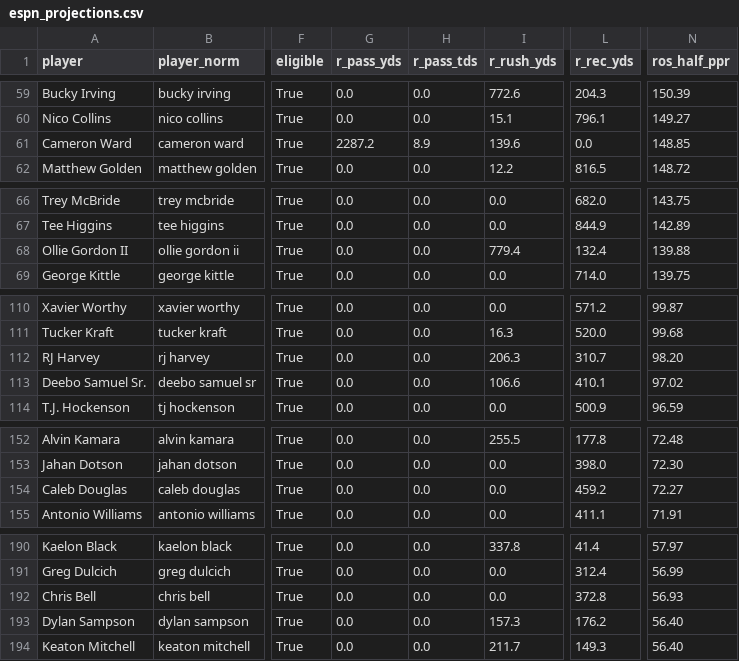
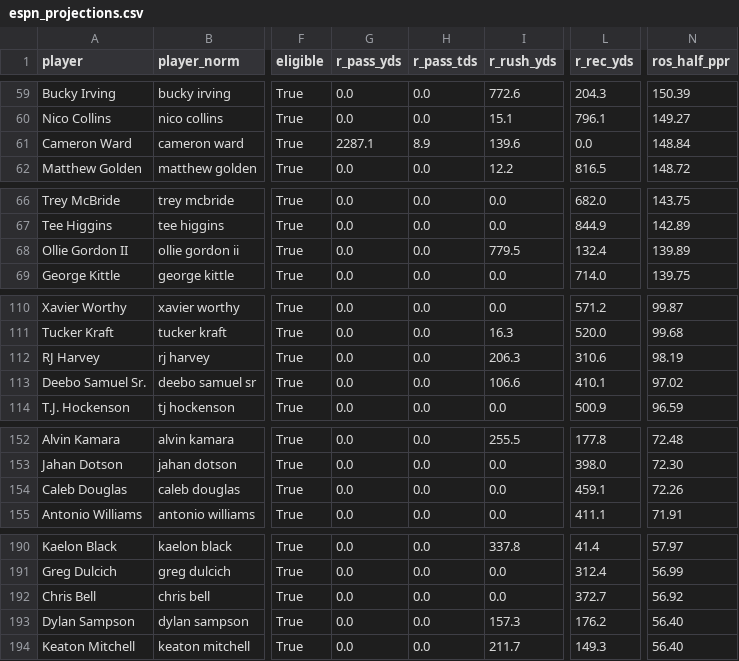
Before and after one commit to JB-barrel-droid/fantasy-tools, a CSV file: data/inputs/espn_projections.csv, drawn as a sheet; only a part is shown, gaps mark what is left out; the diff covers the shown part only; the diff names each change by its address in the sheet, - before the commit and + after, or states it on an @@ line.

```diff
--- a/data/inputs/espn_projections.csv
+++ b/data/inputs/espn_projections.csv
-G61 (r_pass_yds): 2287.2
+G61 (r_pass_yds): 2287.1
-N61 (ros_half_ppr): 148.85
+N61 (ros_half_ppr): 148.84
-I68 (r_rush_yds): 779.4
+I68 (r_rush_yds): 779.5
-N68 (ros_half_ppr): 139.88
+N68 (ros_half_ppr): 139.89
-L112 (r_rec_yds): 310.7
+L112 (r_rec_yds): 310.6
-N112 (ros_half_ppr): 98.20
+N112 (ros_half_ppr): 98.19
-L154 (r_rec_yds): 459.2
+L154 (r_rec_yds): 459.1
-N154 (ros_half_ppr): 72.27
+N154 (ros_half_ppr): 72.26
-L192 (r_rec_yds): 372.8
+L192 (r_rec_yds): 372.7
-N192 (ros_half_ppr): 56.93
+N192 (ros_half_ppr): 56.92
```
Also changed, not shown: 19 edited cells elsewhere in this file, 49 other files.
